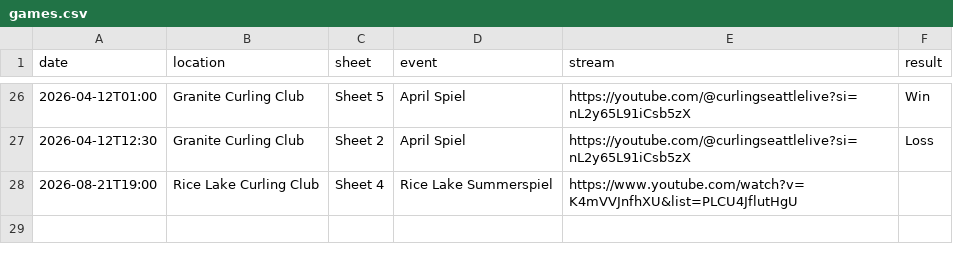
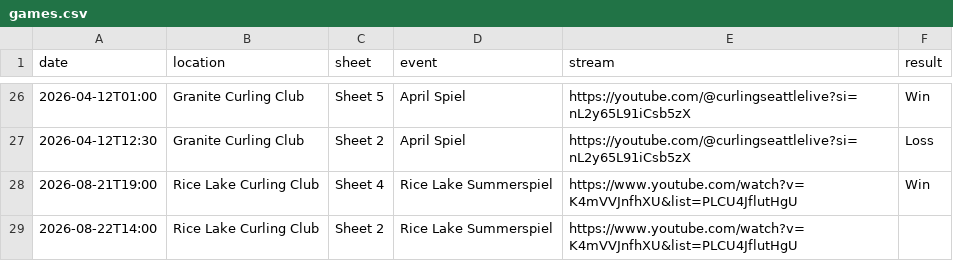
Before and after one commit to meganbanaski/meganbanaski.github.io, a CSV file: CurlingGames/games.csv, drawn as a sheet; only a part is shown, gaps mark what is left out.

Commit message:
Update games.csv

```diff
--- a/CurlingGames/games.csv
+++ b/CurlingGames/games.csv
@@ -27,2 +27,3 @@ date,location,sheet,event,stream,result
 2026-04-12T12:30,Granite Curling Club,Sheet 2,April Spiel,https://youtube.com/@curlingseattlelive?si=nL2y65L91iCsb5zX,Loss
-2026-08-21T19:00,Rice Lake Curling Club,Sheet 4,Rice Lake Summerspiel,https://www.youtube.com/watch?v=K4mVVJnfhXU&list=PLCU4JflutHgU,
+2026-08-21T19:00,Rice Lake Curling Club,Sheet 4,Rice Lake Summerspiel,https://www.youtube.com/watch?v=K4mVVJnfhXU&list=PLCU4JflutHgU,Win
+2026-08-22T14:00,Rice Lake Curling Club,Sheet 2,Rice Lake Summerspiel,https://www.youtube.com/watch?v=K4mVVJnfhXU&list=PLCU4JflutHgU,
```
